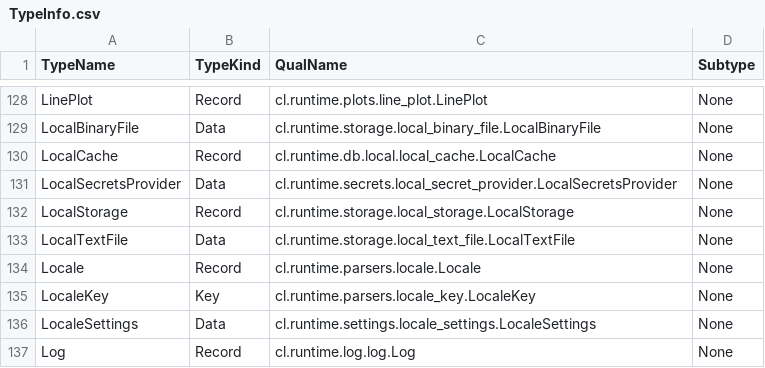
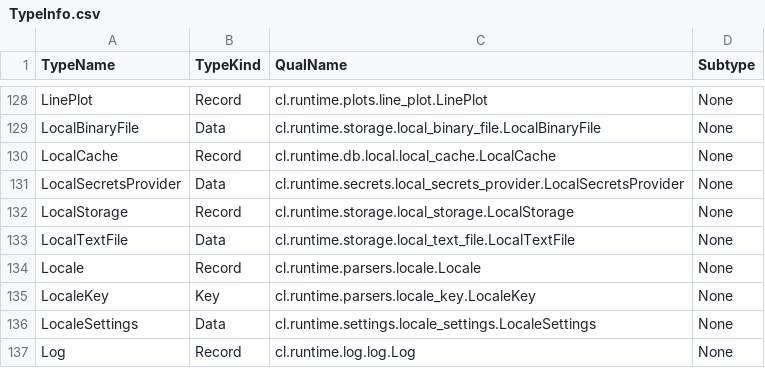
Before and after one commit to compatibl/runtime, a CSV file: resources/bootstrap/TypeInfo.csv, drawn as a sheet; only a part is shown, gaps mark what is left out.

Commit message:
Use the new design pattern for structured settings for SecretsProvider.
(cherry picked from commit 9fdc66474eeee5d6faf2267d48255081c2ea6735)

```diff
--- a/resources/bootstrap/TypeInfo.csv
+++ b/resources/bootstrap/TypeInfo.csv
@@ -130,3 +130,3 @@ LocalBinaryFile,Data,cl.runtime.storage.local_binary_file.LocalBinaryFile,None
 LocalCache,Record,cl.runtime.db.local.local_cache.LocalCache,None
-LocalSecretsProvider,Data,cl.runtime.secrets.local_secret_provider.LocalSecretsProvider,None
+LocalSecretsProvider,Data,cl.runtime.secrets.local_secrets_provider.LocalSecretsProvider,None
 LocalStorage,Record,cl.runtime.storage.local_storage.LocalStorage,None
```
Also changed, not shown: 4 other files.
